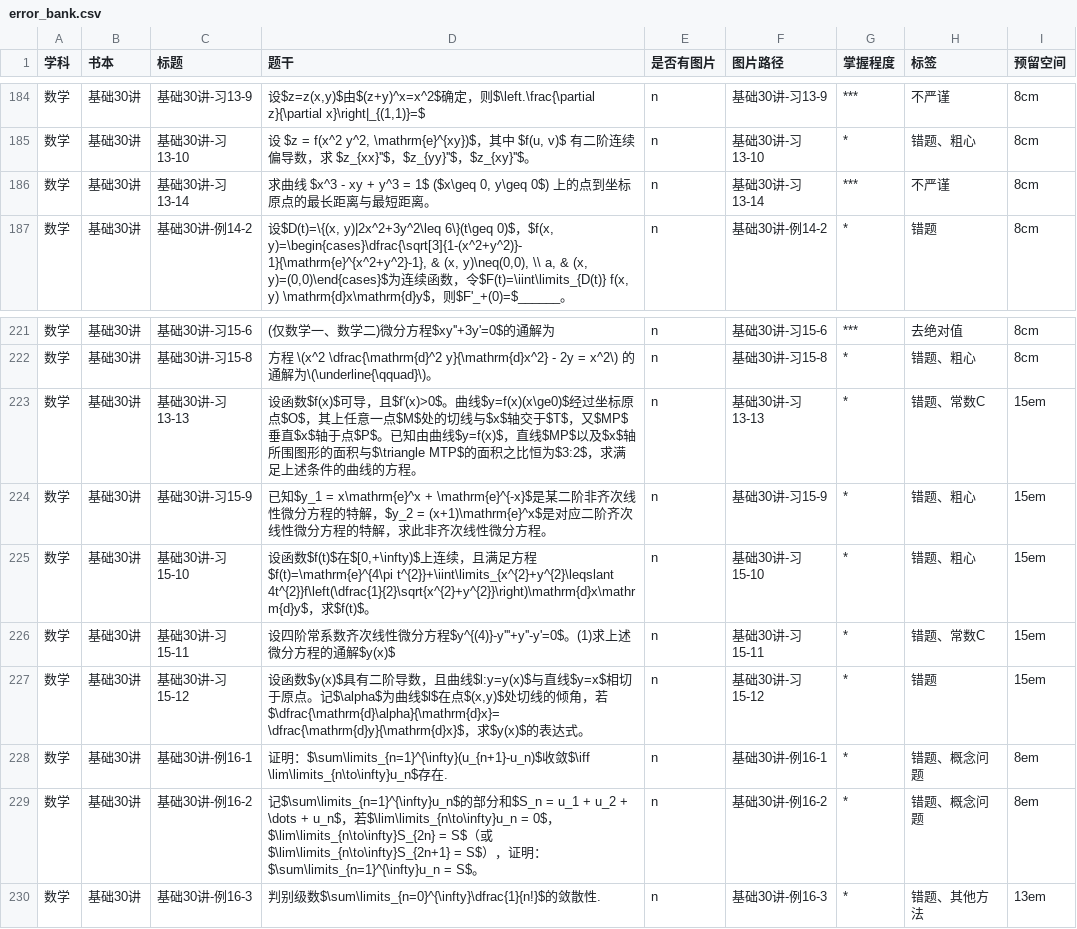
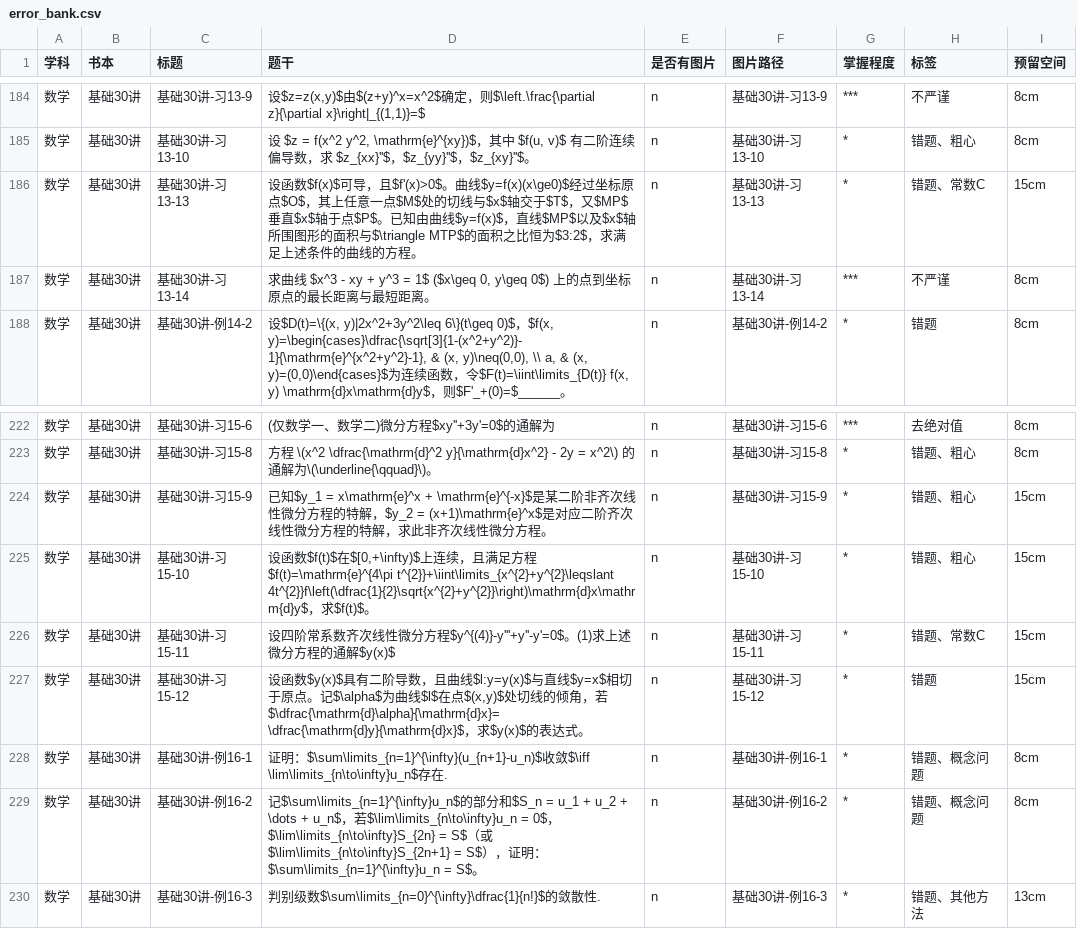
Before and after one commit to san-jin-xu/private_error_data, a CSV file: data/数学/基础30讲/error_bank.csv (was data/基础30讲/error_bank.csv), drawn as a sheet; only a part is shown, gaps mark what is left out.

```diff
--- a/data/基础30讲/error_bank.csv
+++ b/data/数学/基础30讲/error_bank.csv
@@ -185,2 +185,3 @@
 "数学","基础30讲","基础30讲-习13-10","设 $z = f(x^2 y^2, \mathrm{e}^{xy})$，其中 $f(u, v)$ 有二阶连续偏导数，求 $z_{xx}''$，$z_{yy}''$，$z_{xy}''$。","n","基础30讲-习13-10","*","错题、粗心","8cm"
+"数学","基础30讲","基础30讲-习13-13","设函数$f(x)$可导，且$f'(x)>0$。曲线$y=f(x)(x\ge0)$经过坐标原点$O$，其上任意一点$M$处的切线与$x$轴交于$T$，又$MP$垂直$x$轴于点$P$。已知由曲线$y=f(x)$，直线$MP$以及$x$轴所围图形的面积与$\triangle MTP$的面积之比恒为$3:2$，求满足上述条件的曲线的方程。","n","基础30讲-习13-13","*","错题、常数C","15cm"
 "数学","基础30讲","基础30讲-习13-14","求曲线 $x^3 - xy + y^3 = 1$ ($x\geq 0, y\geq 0$) 上的点到坐标原点的最长距离与最短距离。","n","基础30讲-习13-14","***","不严谨","8cm"
@@ -222,9 +223,8 @@
 "数学","基础30讲","基础30讲-习15-8","方程 \(x^2 \dfrac{\mathrm{d}^2 y}{\mathrm{d}x^2} - 2y = x^2\) 的通解为\(\underline{\qquad}\)。","n","基础30讲-习15-8","*","错题、粗心","8cm"
-"数学","基础30讲","基础30讲-习13-13","设函数$f(x)$可导，且$f'(x)>0$。曲线$y=f(x)(x\ge0)$经过坐标原点$O$，其上任意一点$M$处的切线与$x$轴交于$T$，又$MP$垂直$x$轴于点$P$。已知由曲线$y=f(x)$，直线$MP$以及$x$轴所围图形的面积与$\triangle MTP$的面积之比恒为$3:2$，求满足上述条件的曲线的方程。","n","基础30讲-习13-13","*","错题、常数C","15em"
-"数学","基础30讲","基础30讲-习15-9","已知$y_1 = x\mathrm{e}^x + \mathrm{e}^{-x}$是某二阶非齐次线性微分方程的特解，$y_2 = (x+1)\mathrm{e}^x$是对应二阶齐次线性微分方程的特解，求此非齐次线性微分方程。","n","基础30讲-习15-9","*","错题、粗心","15em"
-"数学","基础30讲","基础30讲-习15-10","设函数$f(t)$在$[0,+\infty)$上连续，且满足方程$f(t)=\mathrm{e}^{4\pi t^{2}}+\iint\limits_{x^{2}+y^{2}\leqslant 4t^{2}}f\left(\dfrac{1}{2}\sqrt{x^{2}+y^{2}}\right)\mathrm{d}x\mathrm{d}y$，求$f(t)$。","n","基础30讲-习15-10","*","错题、粗心","15em"
-"数学","基础30讲","基础30讲-习15-11","设四阶常系数齐次线性微分方程$y^{(4)}-y'''+y''-y'=0$。(1)求上述微分方程的通解$y(x)$","n","基础30讲-习15-11","*","错题、常数C","15em"
-"数学","基础30讲","基础30讲-习15-12","设函数$y(x)$具有二阶导数，且曲线$l:y=y(x)$与直线$y=x$相切于原点。记$\alpha$为曲线$l$在点$(x,y)$处切线的倾角，若$\dfrac{\mathrm{d}\alpha}{\mathrm{d}x}=\dfrac{\mathrm{d}y}{\mathrm{d}x}$，求$y(x)$的表达式。","n","基础30讲-习15-12","*","错题","15em"
-"数学","基础30讲","基础30讲-例16-1","证明：$\sum\limits_{n=1}^{\infty}(u_{n+1}-u_n)$收敛$\iff \lim\limits_{n\to\infty}u_n$存在.","n","基础30讲-例16-1","*","错题、概念问题","8em"
-"数学","基础30讲","基础30讲-例16-2","记$\sum\limits_{n=1}^{\infty}u_n$的部分和$S_n = u_1 + u_2 + \dots + u_n$，若$\lim\limits_{n\to\infty}u_n = 0$，$\lim\limits_{n\to\infty}S_{2n} = S$（或$\lim\limits_{n\to\infty}S_{2n+1} = S$），证明：$\sum\limits_{n=1}^{\infty}u_n = S$。","n","基础30讲-例16-2","*","错题、概念问题","8em"
-"数学","基础30讲","基础30讲-例16-3","判别级数$\sum\limits_{n=0}^{\infty}\dfrac{1}{n!}$的敛散性.","n","基础30讲-例16-3","*","错题、其他方法","13em"
+"数学","基础30讲","基础30讲-习15-9","已知$y_1 = x\mathrm{e}^x + \mathrm{e}^{-x}$是某二阶非齐次线性微分方程的特解，$y_2 = (x+1)\mathrm{e}^x$是对应二阶齐次线性微分方程的特解，求此非齐次线性微分方程。","n","基础30讲-习15-9","*","错题、粗心","15cm"
+"数学","基础30讲","基础30讲-习15-10","设函数$f(t)$在$[0,+\infty)$上连续，且满足方程$f(t)=\mathrm{e}^{4\pi t^{2}}+\iint\limits_{x^{2}+y^{2}\leqslant 4t^{2}}f\left(\dfrac{1}{2}\sqrt{x^{2}+y^{2}}\right)\mathrm{d}x\mathrm{d}y$，求$f(t)$。","n","基础30讲-习15-10","*","错题、粗心","15cm"
+"数学","基础30讲","基础30讲-习15-11","设四阶常系数齐次线性微分方程$y^{(4)}-y'''+y''-y'=0$。(1)求上述微分方程的通解$y(x)$","n","基础30讲-习15-11","*","错题、常数C","15cm"
+"数学","基础30讲","基础30讲-习15-12","设函数$y(x)$具有二阶导数，且曲线$l:y=y(x)$与直线$y=x$相切于原点。记$\alpha$为曲线$l$在点$(x,y)$处切线的倾角，若$\dfrac{\mathrm{d}\alpha}{\mathrm{d}x}=\dfrac{\mathrm{d}y}{\mathrm{d}x}$，求$y(x)$的表达式。","n","基础30讲-习15-12","*","错题","15cm"
+"数学","基础30讲","基础30讲-例16-1","证明：$\sum\limits_{n=1}^{\infty}(u_{n+1}-u_n)$收敛$\iff \lim\limits_{n\to\infty}u_n$存在.","n","基础30讲-例16-1","*","错题、概念问题","8cm"
+"数学","基础30讲","基础30讲-例16-2","记$\sum\limits_{n=1}^{\infty}u_n$的部分和$S_n = u_1 + u_2 + \dots + u_n$，若$\lim\limits_{n\to\infty}u_n = 0$，$\lim\limits_{n\to\infty}S_{2n} = S$（或$\lim\limits_{n\to\infty}S_{2n+1} = S$），证明：$\sum\limits_{n=1}^{\infty}u_n = S$。","n","基础30讲-例16-2","*","错题、概念问题","8cm"
+"数学","基础30讲","基础30讲-例16-3","判别级数$\sum\limits_{n=0}^{\infty}\dfrac{1}{n!}$的敛散性.","n","基础30讲-例16-3","*","错题、其他方法","13cm"
```
Also changed, not shown: 6 other files.
